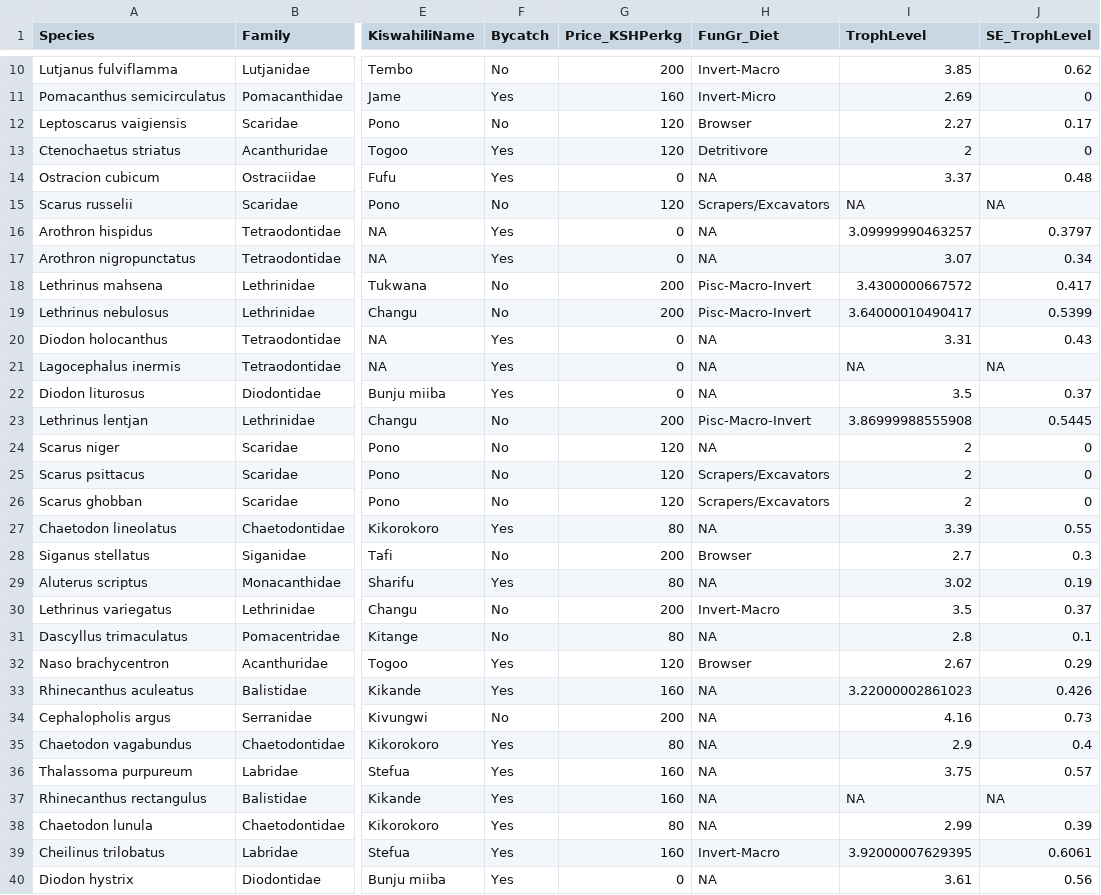
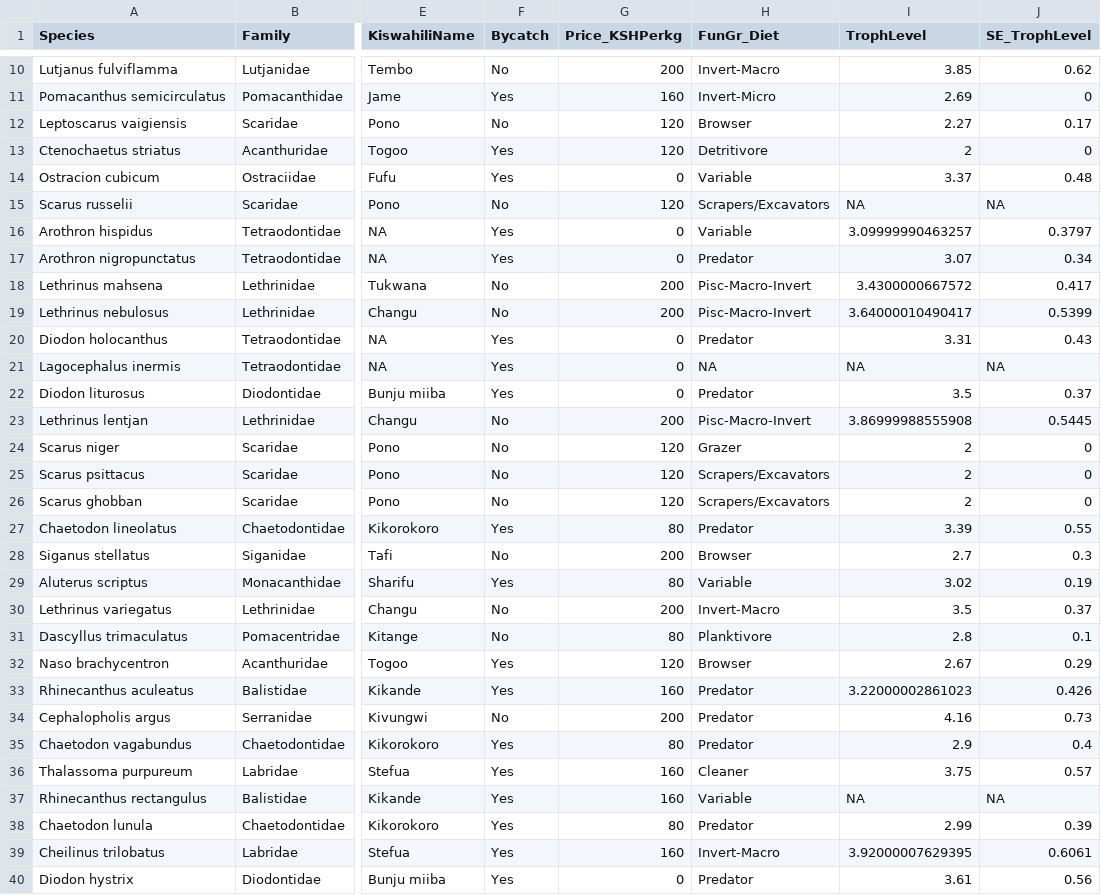
Before and after one commit to bryanpgalligan/FishTrapsFoodSec, a CSV file: 01_CleanData_Out/SpeciesData_GatedTraps_Galligan.csv, drawn as a sheet; only a part is shown, gaps mark what is left out; the diff covers the shown part only; the diff names each change by its address in the sheet, - before the commit and + after, or states it on an @@ line.

Commit message:
Fixed bug that incorrectly tabulated scrapers and predators

```diff
--- a/01_CleanData_Out/SpeciesData_GatedTraps_Galligan.csv
+++ b/01_CleanData_Out/SpeciesData_GatedTraps_Galligan.csv
-H14 (FunGr_Diet): NA
+H14 (FunGr_Diet): Variable
-H16 (FunGr_Diet): NA
+H16 (FunGr_Diet): Variable
-H17 (FunGr_Diet): NA
+H17 (FunGr_Diet): Predator
-H20 (FunGr_Diet): NA
+H20 (FunGr_Diet): Predator
-H22 (FunGr_Diet): NA
+H22 (FunGr_Diet): Predator
-H24 (FunGr_Diet): NA
+H24 (FunGr_Diet): Grazer
-H27 (FunGr_Diet): NA
+H27 (FunGr_Diet): Predator
-H29 (FunGr_Diet): NA
+H29 (FunGr_Diet): Variable
-H31 (FunGr_Diet): NA
+H31 (FunGr_Diet): Planktivore
-H33:H35 (FunGr_Diet): NA
+H33:H35 (FunGr_Diet): Predator
-H36 (FunGr_Diet): NA
+H36 (FunGr_Diet): Cleaner
-H37 (FunGr_Diet): NA
+H37 (FunGr_Diet): Variable
-H38 (FunGr_Diet): NA
+H38 (FunGr_Diet): Predator
-H40 (FunGr_Diet): NA
+H40 (FunGr_Diet): Predator
```
Also changed, not shown: 90 edited cells elsewhere in this file, 02_FishLife_Out/SpeciesData_GatedTraps_Galligan.csv, 7 other files.
